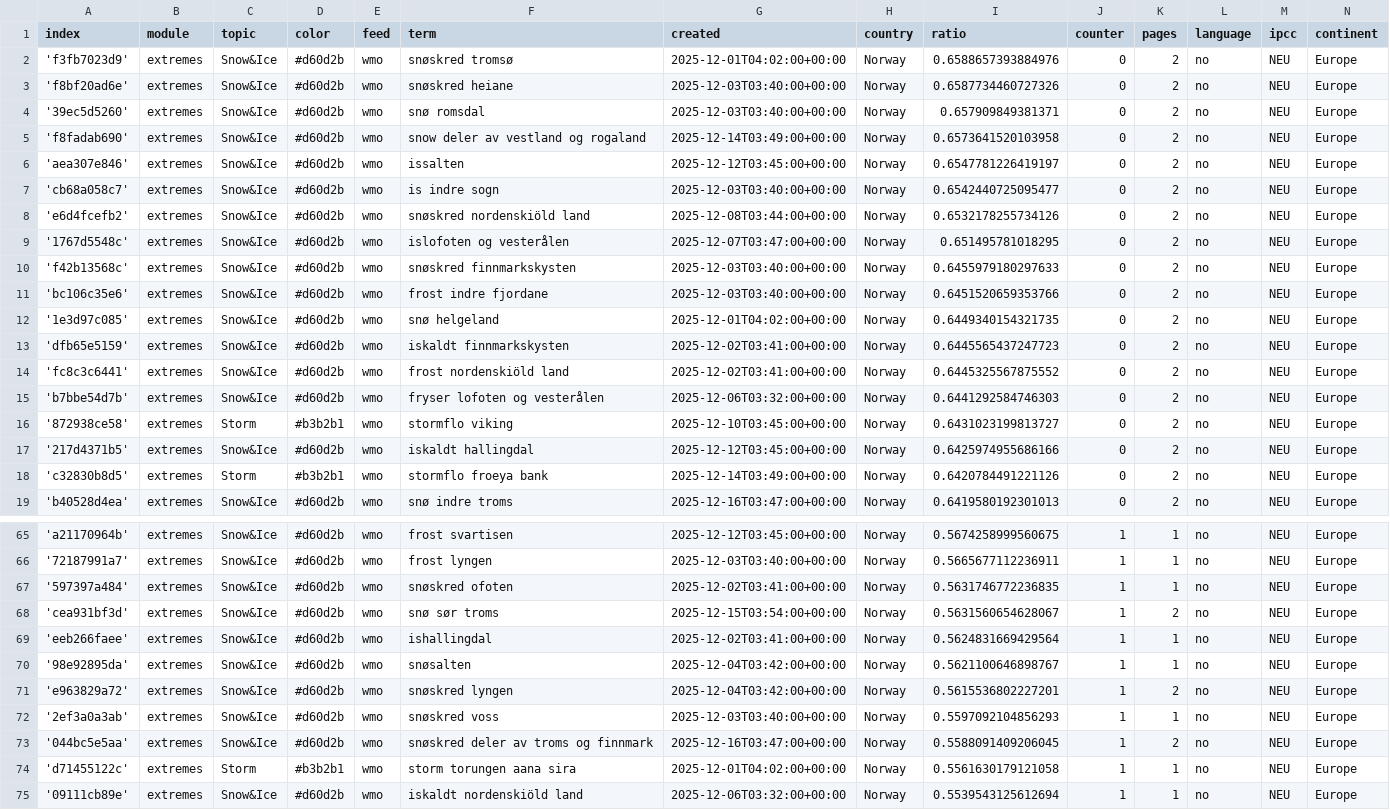
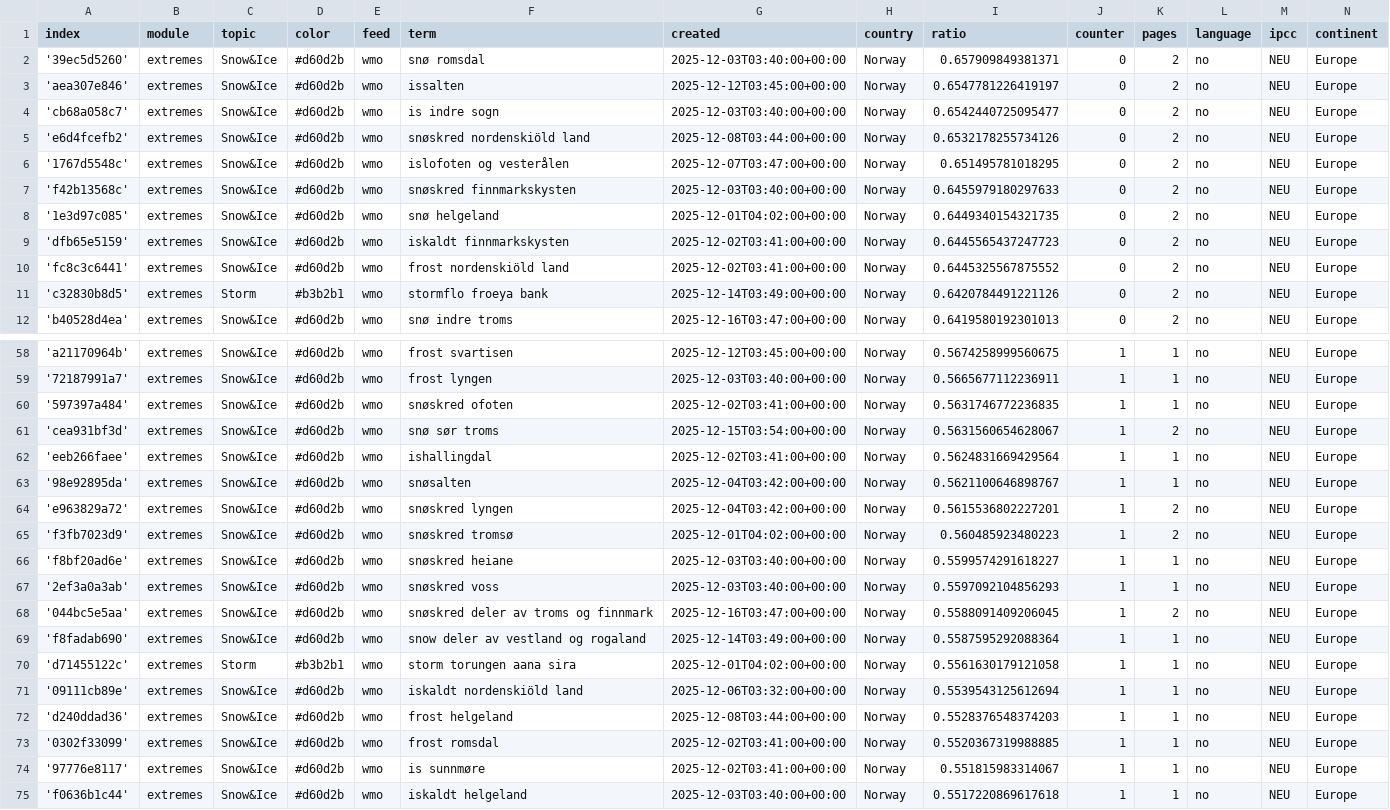
Before and after one commit to sonjanews/norwegianExtreme, a CSV file: terms.csv, drawn as a sheet; only a part is shown, gaps mark what is left out; the shorter side is filled out with more unchanged rows; removed rows and columns are numbered as before the commit, all else as after; the diff covers the shown part only; the diff names each change by its address in the sheet, - before the commit and + after, or states it on an @@ line.

Commit message:
Commit from GitHub Actions (harvest:0.0)

```diff
--- a/terms.csv
+++ b/terms.csv
-row 2: 'f3fb7023d9' | extremes | Snow&Ice | #d60d2b | wmo | snøskred tromsø | 2025-12-01T04:02:00+00:00 | Norway | 0.6588657393884976 | 0 | 2 | no | NEU | Europe
-row 3: 'f8bf20ad6e' | extremes | Snow&Ice | #d60d2b | wmo | snøskred heiane | 2025-12-03T03:40:00+00:00 | Norway | 0.6587734460727326 | 0 | 2 | no | NEU | Europe
-row 5: 'f8fadab690' | extremes | Snow&Ice | #d60d2b | wmo | snow deler av vestland og rogaland | 2025-12-14T03:49:00+00:00 | Norway | 0.6573641520103958 | 0 | 2 | no | NEU | Europe
-row 11: 'bc106c35e6' | extremes | Snow&Ice | #d60d2b | wmo | frost indre fjordane | 2025-12-03T03:40:00+00:00 | Norway | 0.6451520659353766 | 0 | 2 | no | NEU | Europe
-row 15: 'b7bbe54d7b' | extremes | Snow&Ice | #d60d2b | wmo | fryser lofoten og vesterålen | 2025-12-06T03:32:00+00:00 | Norway | 0.6441292584746303 | 0 | 2 | no | NEU | Europe
-row 16: '872938ce58' | extremes | Storm | #b3b2b1 | wmo | stormflo viking | 2025-12-10T03:45:00+00:00 | Norway | 0.6431023199813727 | 0 | 2 | no | NEU | Europe
-row 17: '217d4371b5' | extremes | Snow&Ice | #d60d2b | wmo | iskaldt hallingdal | 2025-12-12T03:45:00+00:00 | Norway | 0.6425974955686166 | 0 | 2 | no | NEU | Europe
+row 65: 'f3fb7023d9' | extremes | Snow&Ice | #d60d2b | wmo | snøskred tromsø | 2025-12-01T04:02:00+00:00 | Norway | 0.560485923480223 | 1 | 2 | no | NEU | Europe
+row 66: 'f8bf20ad6e' | extremes | Snow&Ice | #d60d2b | wmo | snøskred heiane | 2025-12-03T03:40:00+00:00 | Norway | 0.5599574291618227 | 1 | 1 | no | NEU | Europe
+row 69: 'f8fadab690' | extremes | Snow&Ice | #d60d2b | wmo | snow deler av vestland og rogaland | 2025-12-14T03:49:00+00:00 | Norway | 0.5587595292088364 | 1 | 1 | no | NEU | Europe
```
Also changed, not shown: 3 added rows elsewhere in this file.
